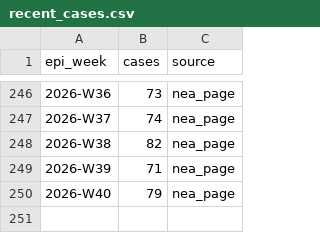
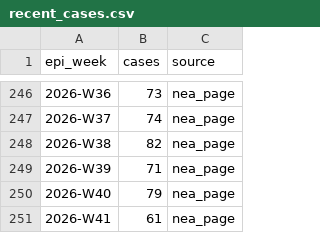
Before and after one commit to advaitarunnair/dengueradar, a CSV file: data/recent_cases.csv, drawn as a sheet; only a part is shown, gaps mark what is left out; the diff names each change by its address in the sheet, - before the commit and + after, or states it on an @@ line.

```diff
--- a/data/recent_cases.csv
+++ b/data/recent_cases.csv
+row 251: 2026-W41 | 61 | nea_page
```
Also changed, not shown: 6 other files.
